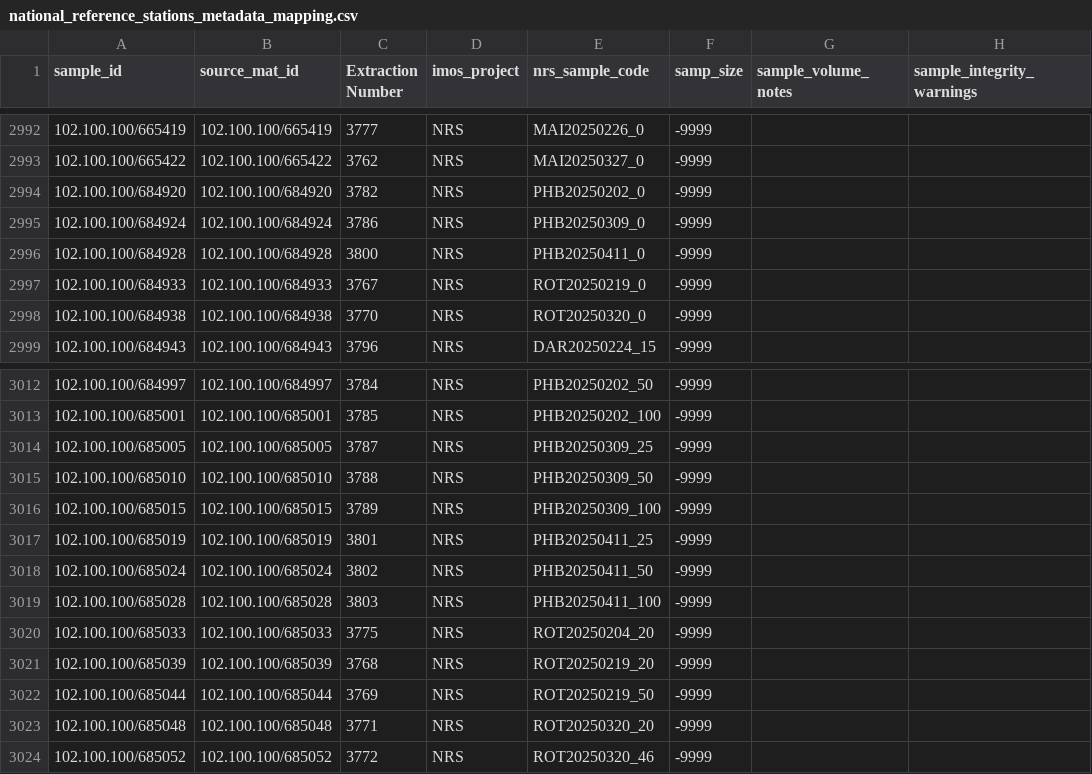
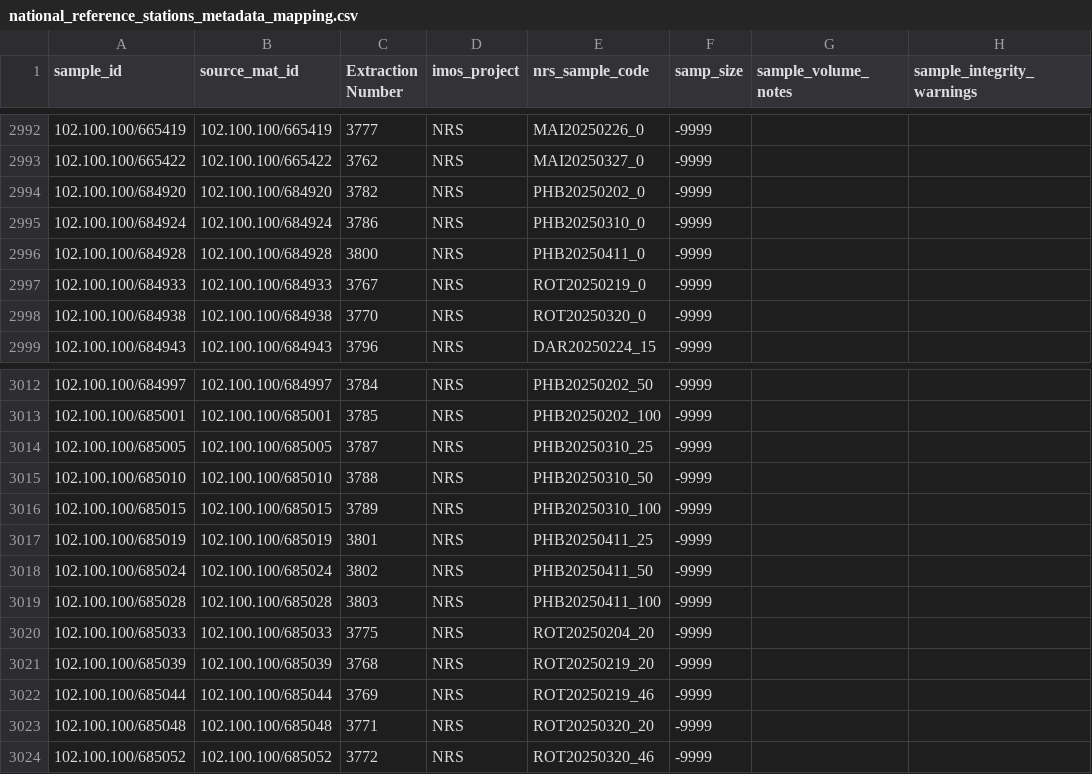
Before and after one commit to AusMicrobiome/IMOS-Marine-Microbes-Metadata, a CSV file: national_reference_stations_metadata_mapping.csv, drawn as a sheet; only a part is shown, gaps mark what is left out; the diff names each change by its address in the sheet, - before the commit and + after, or states it on an @@ line.

Commit message:
corrected nrs_sample_code for PHB20250310 ROT20250219_46

```diff
--- a/national_reference_stations_metadata_mapping.csv
+++ b/national_reference_stations_metadata_mapping.csv
-E2995 (nrs_sample_code): PHB20250309_0
+E2995 (nrs_sample_code): PHB20250310_0
-E3014 (nrs_sample_code): PHB20250309_25
+E3014 (nrs_sample_code): PHB20250310_25
-E3015 (nrs_sample_code): PHB20250309_50
+E3015 (nrs_sample_code): PHB20250310_50
-E3016 (nrs_sample_code): PHB20250309_100
+E3016 (nrs_sample_code): PHB20250310_100
-E3022 (nrs_sample_code): ROT20250219_50
+E3022 (nrs_sample_code): ROT20250219_46
```
